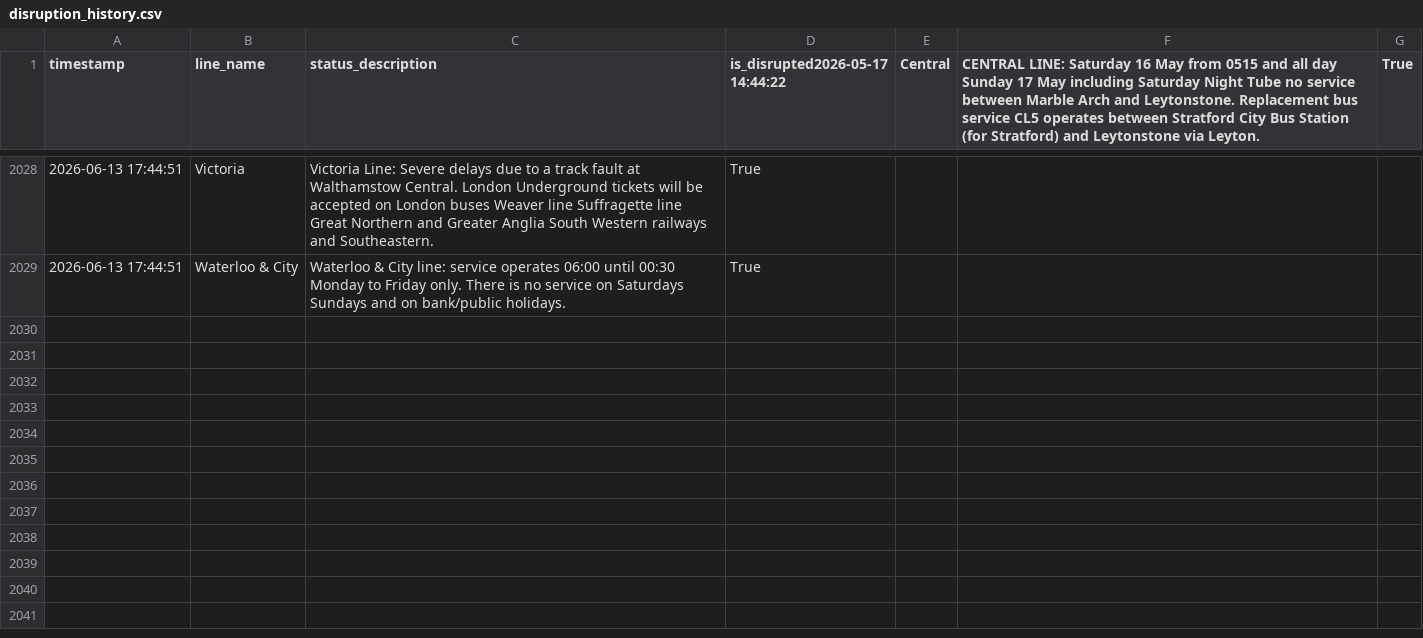
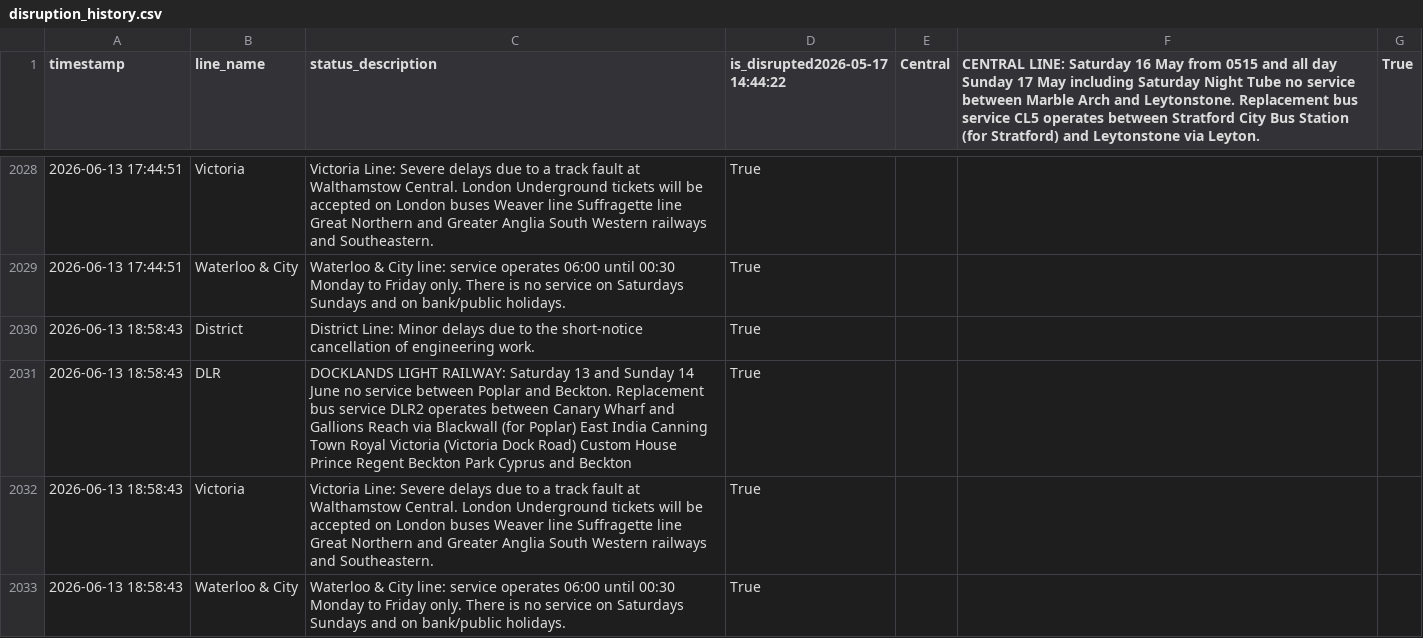
Before and after one commit to CharleyYeung/Data_Analysis, a CSV file: TfL-Realtime-Track/disruption_history.csv, drawn as a sheet; only a part is shown, gaps mark what is left out; the diff names each change by its address in the sheet, - before the commit and + after, or states it on an @@ line.

```diff
--- a/TfL-Realtime-Track/disruption_history.csv
+++ b/TfL-Realtime-Track/disruption_history.csv
+row 2030: 2026-06-13 18:58:43 | District | District Line: Minor delays due to the short-notice cancellation of engineering work. | True
+row 2031: 2026-06-13 18:58:43 | DLR | DOCKLANDS LIGHT RAILWAY: Saturday 13 and Sunday 14 June no service between Poplar and Beckton. Replacement bus service DLR2 operates between Canary Wharf and Gallions Reach via Blackwall (for Poplar) East India Canning Town Royal Victoria (Victoria Dock Road) Custom House Prince Regent Beckton Park Cyprus and Beckton | True
+row 2032: 2026-06-13 18:58:43 | Victoria | Victoria Line: Severe delays due to a track fault at Walthamstow Central. London Underground tickets will be accepted on London buses Weaver line Suffragette line Great Northern and Greater Anglia South Western railways and Southeastern. | True
+row 2033: 2026-06-13 18:58:43 | Waterloo & City | Waterloo & City line: service operates 06:00 until 00:30 Monday to Friday only. There is no service on Saturdays Sundays and on bank/public holidays. | True
```
